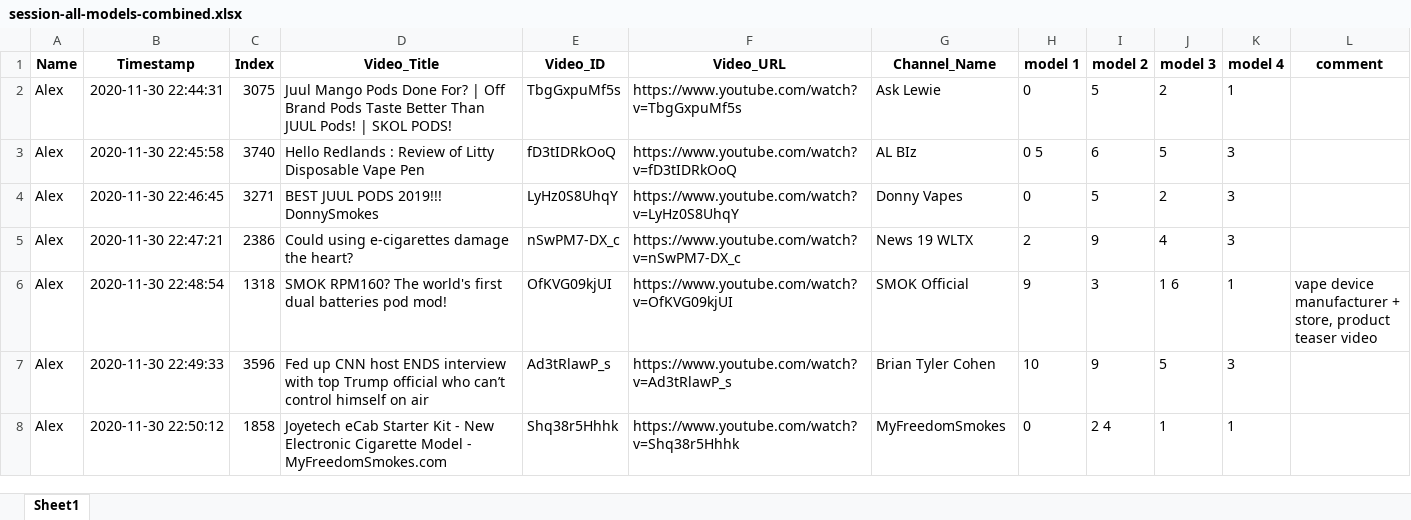
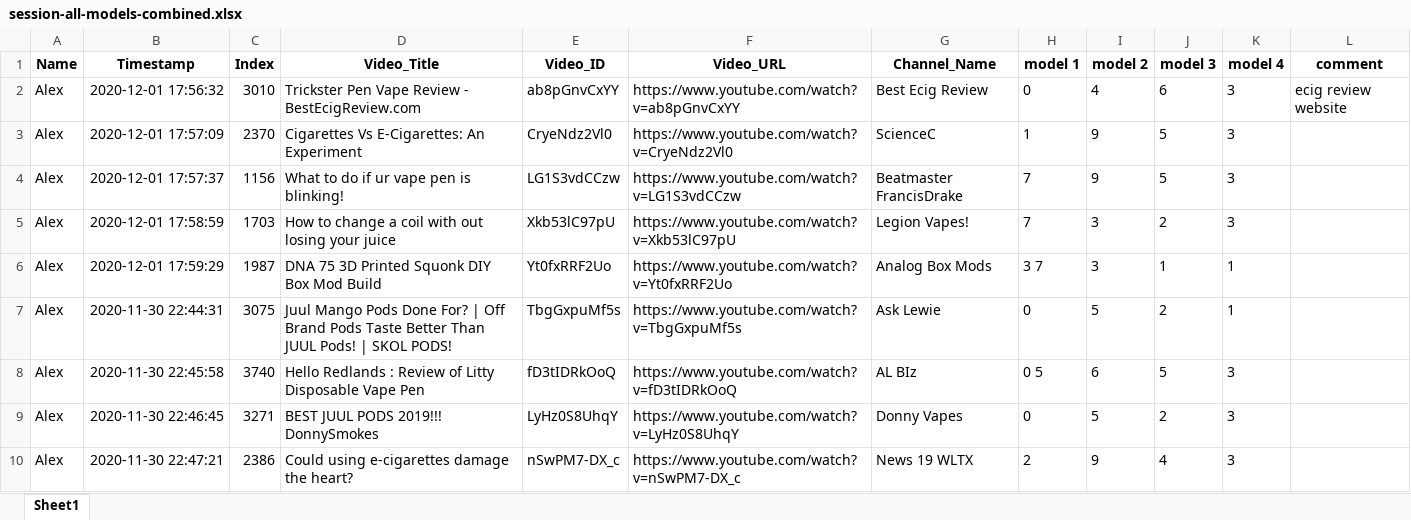
Before and after one commit to dgauraang/vape-classification, an Excel workbook: classification-record/session-all-models-combined.xlsx, sheet Sheet1, drawn as a sheet; only a part is shown; the shorter side is filled out with more unchanged rows; values as stored, in another font and other column widths than the file's, no borders; the diff names each change by its address in the sheet, - before the commit and + after, or states it on an @@ line.

```diff
--- a/classification-record/session-all-models-combined.xlsx (sheet Sheet1)
+++ b/classification-record/session-all-models-combined.xlsx (sheet Sheet1)
+row 2: Alex | 2020-12-01 17:56:32 | 3010 | Trickster Pen Vape Review - BestEcigReview.com | ab8pGnvCxYY | https://www.youtube.com/watch?v=ab8pGnvCxYY | Best Ecig Review | 0 | 4 | 6 | 3 | ecig review website
+row 3: Alex | 2020-12-01 17:57:09 | 2370 | Cigarettes Vs E-Cigarettes: An Experiment | CryeNdz2Vl0 | https://www.youtube.com/watch?v=CryeNdz2Vl0 | ScienceC | 1 | 9 | 5 | 3
+row 4: Alex | 2020-12-01 17:57:37 | 1156 | What to do if ur vape pen is blinking! | LG1S3vdCCzw | https://www.youtube.com/watch?v=LG1S3vdCCzw | Beatmaster FrancisDrake | 7 | 9 | 5 | 3
+row 5: Alex | 2020-12-01 17:58:59 | 1703 | How to change a coil with out losing your juice | Xkb53lC97pU | https://www.youtube.com/watch?v=Xkb53lC97pU | Legion Vapes! | 7 | 3 | 2 | 3
+row 6: Alex | 2020-12-01 17:59:29 | 1987 | DNA 75 3D Printed Squonk DIY Box Mod Build | Yt0fxRRF2Uo | https://www.youtube.com/watch?v=Yt0fxRRF2Uo | Analog Box Mods | 3 7 | 3 | 1 | 1
```
Also changed, not shown: classification-record/session-all-models.xlsx, 8 other files.
